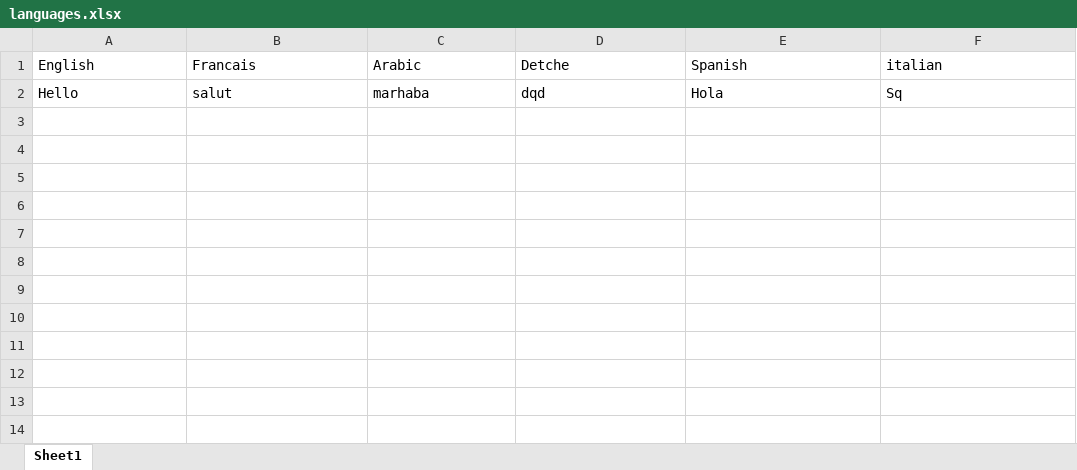
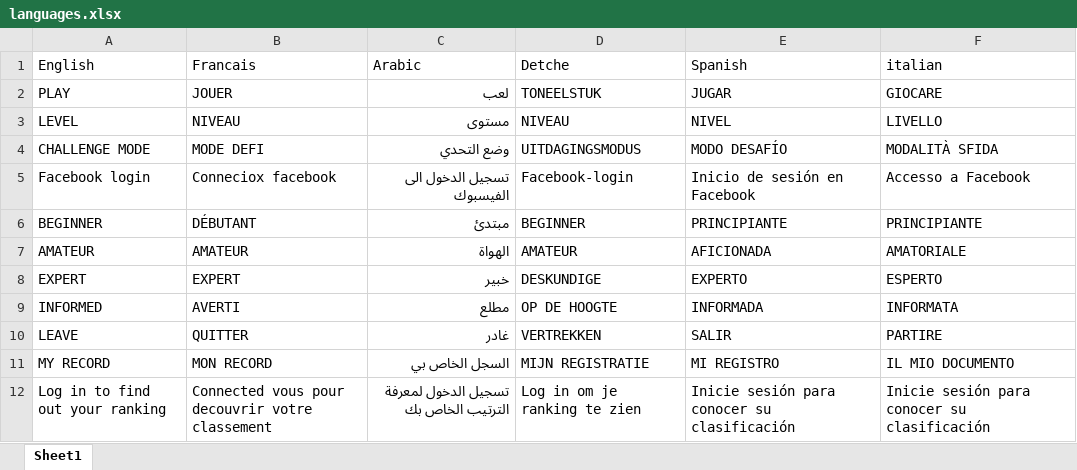
Before and after one commit to ismailbagga/Number_Games, an Excel workbook: assets/languages.xlsx, sheet Sheet1, drawn as a sheet; values as stored, in another font and other column widths than the file's, no borders; removed rows and columns are numbered as before the commit, all else as after; the diff names each change by its address in the sheet, - before the commit and + after, or states it on an @@ line.

Commit message:
fetch words from excel and map it to object

```diff
--- a/assets/languages.xlsx (sheet Sheet1)
+++ b/assets/languages.xlsx (sheet Sheet1)
-row 2: Hello | salut | marhaba | dqd | Hola | Sq
+row 2: PLAY | JOUER | لعب | TONEELSTUK | JUGAR | GIOCARE
+row 3: LEVEL | NIVEAU | مستوى | NIVEAU | NIVEL | LIVELLO
+row 4: CHALLENGE MODE | MODE DEFI | وضع التحدي | UITDAGINGSMODUS | MODO DESAFÍO | MODALITÀ SFIDA
+row 5: Facebook login | Conneciox facebook | تسجيل الدخول الى الفيسبوك | Facebook-login | Inicio de sesión en Facebook | Accesso a Facebook
+row 6: BEGINNER | DÉBUTANT | مبتدئ | BEGINNER | PRINCIPIANTE | PRINCIPIANTE
+row 7: AMATEUR | AMATEUR | الهواة | AMATEUR | AFICIONADA | AMATORIALE
+row 8: EXPERT | EXPERT | خبير | DESKUNDIGE | EXPERTO | ESPERTO
+row 9: INFORMED | AVERTI | مطلع | OP DE HOOGTE | INFORMADA | INFORMATA
+row 10: LEAVE | QUITTER | غادر | VERTREKKEN | SALIR | PARTIRE
+row 11: MY RECORD | MON RECORD | السجل الخاص بي | MIJN REGISTRATIE | MI REGISTRO | IL MIO DOCUMENTO
+row 12: Log in to find out your ranking | Connected vous pour decouvrir votre classement | تسجيل الدخول لمعرفة الترتيب الخاص بك | Log in om je ranking te zien | Inicie sesión para conocer su clasificación | Inicie sesión para conocer su clasificación
```
Also changed, not shown: 1 other file.
